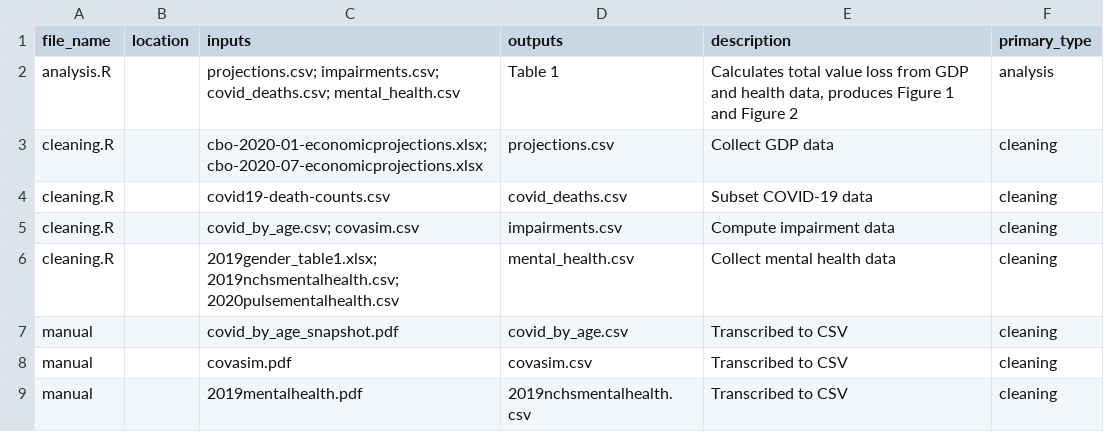
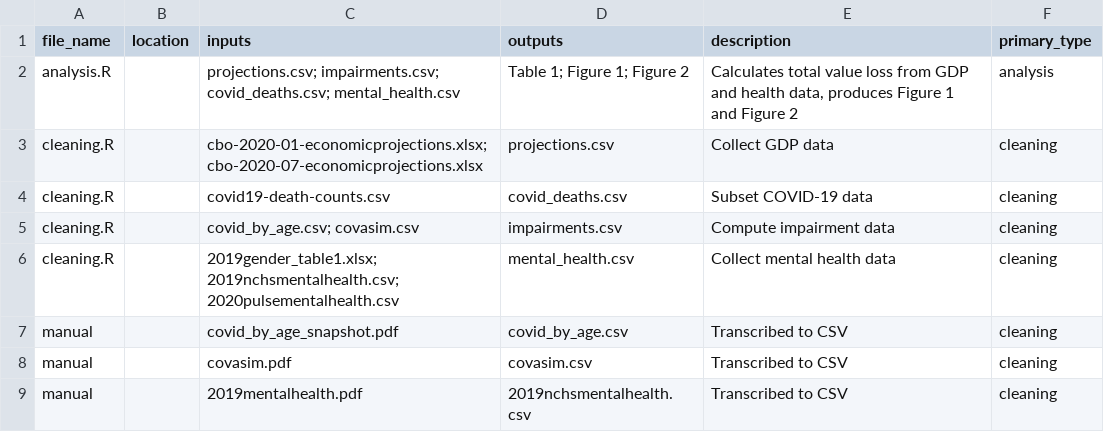
Before and after one commit to petezh/ACRE-Cutler, a CSV file: sspr/code_scripts.csv, drawn as a sheet.

Commit message:
update ssrp

```diff
--- a/sspr/code_scripts.csv
+++ b/sspr/code_scripts.csv
@@ -1,3 +1,3 @@
 file_name,location,inputs,outputs,description,primary_type
-analysis.R,,projections.csv; impairments.csv; covid_deaths.csv; mental_health.csv,Table 1,"Calculates total value loss from GDP and health data, produces Figure 1 and Figure 2",analysis
+analysis.R,,projections.csv; impairments.csv; covid_deaths.csv; mental_health.csv,Table 1; Figure 1; Figure 2,"Calculates total value loss from GDP and health data, produces Figure 1 and Figure 2",analysis
 cleaning.R,,cbo-2020-01-economicprojections.xlsx; cbo-2020-07-economicprojections.xlsx,projections.csv,Collect GDP data,cleaning
```
